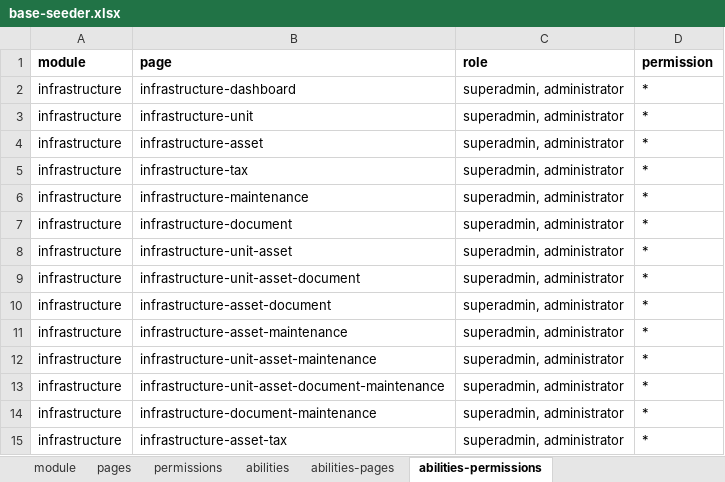
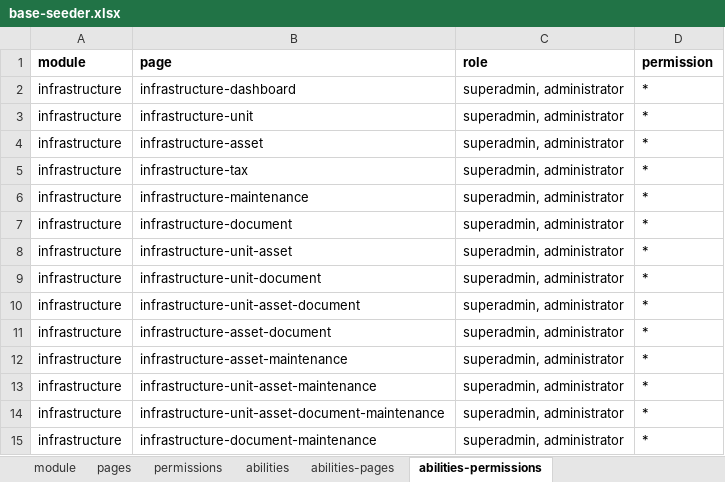
Before and after one commit to ItsJiran/mod-sarpras, an Excel workbook: database/masters/base-seeder.xlsx, sheet abilities-permissions, drawn as a sheet; only a part is shown; the shorter side is filled out with more unchanged rows; values as stored, in another font and other column widths than the file's, no borders; the diff names each change by its address in the sheet, - before the commit and + after, or states it on an @@ line.

Commit message:
finishing document and its each own sub unit page for creating but theres still some optimnization needed in mapcombos for units

```diff
--- a/database/masters/base-seeder.xlsx (sheet abilities-permissions)
+++ b/database/masters/base-seeder.xlsx (sheet abilities-permissions)
+row 9: infrastructure | infrastructure-unit-document | superadmin, administrator | *
```
Also changed, not shown: sheet pages, sheet abilities-pages, sheet permissions, formulas that keep their value, 11 other files.
